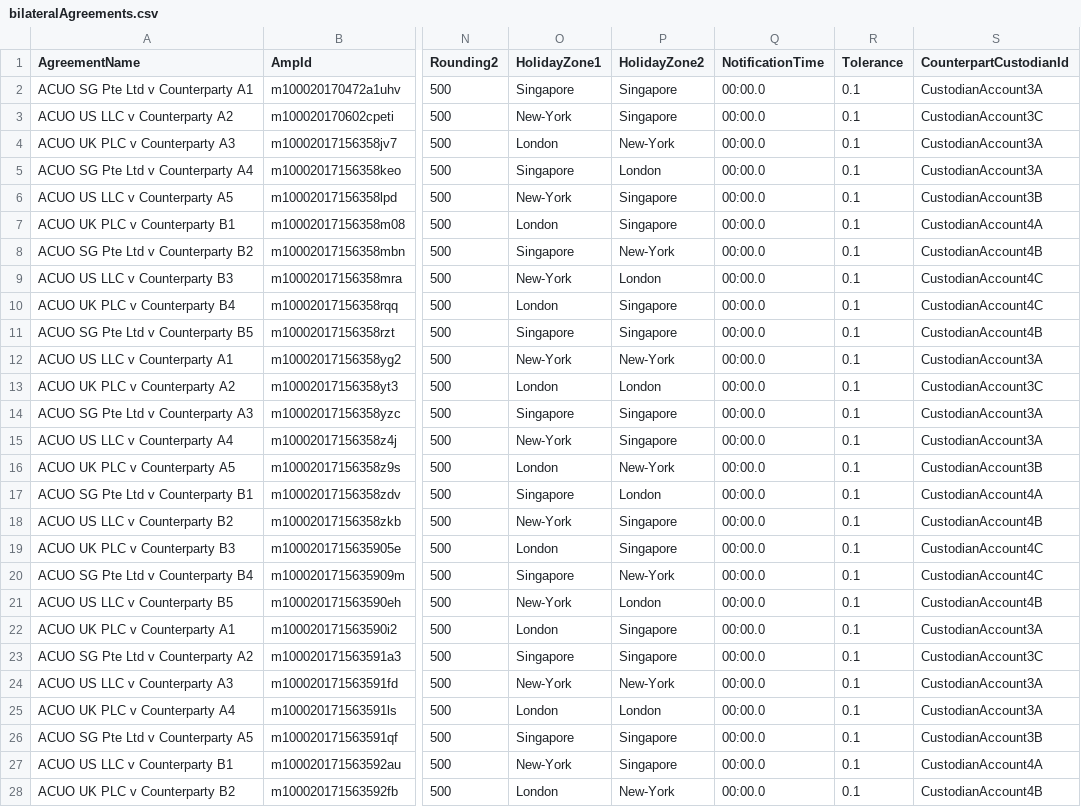
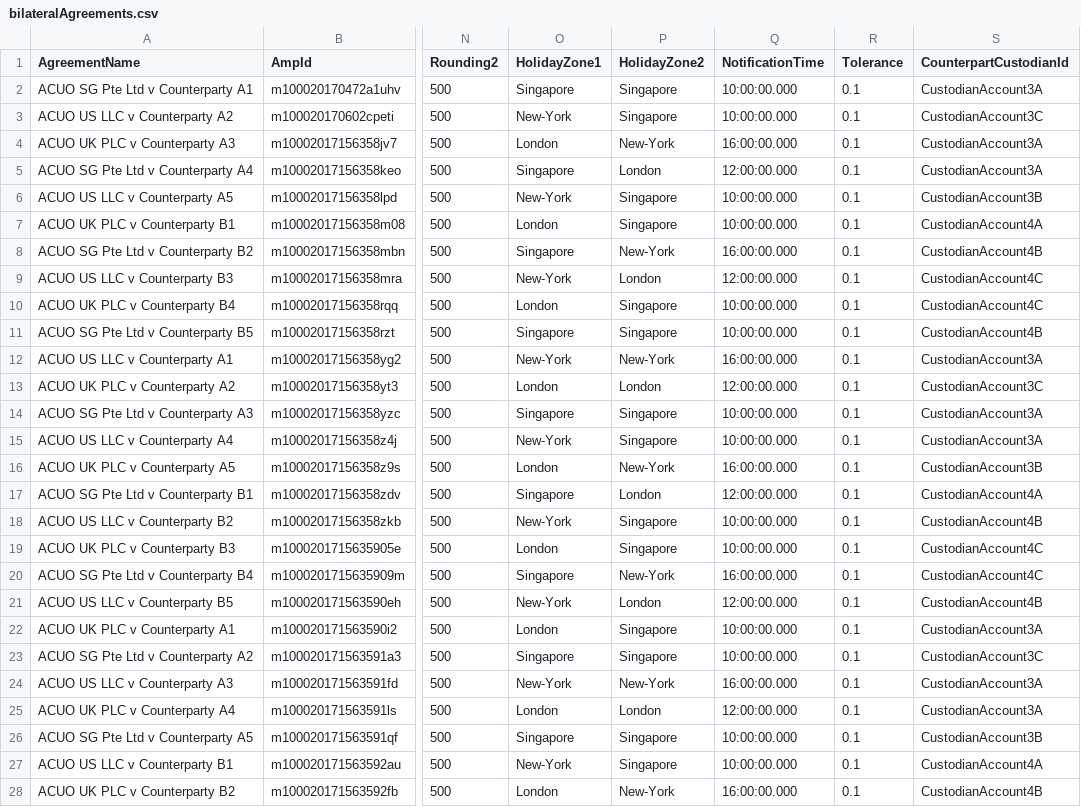
Before and after one commit to AcuoFS/acuo-data, a CSV file: graph-data/clients/ACUO/csv/bilateralAgreements.csv, drawn as a sheet; only a part is shown, gaps mark what is left out; the diff covers the shown part only; the diff names each change by its address in the sheet, - before the commit and + after, or states it on an @@ line.

```diff
--- a/graph-data/clients/ACUO/csv/bilateralAgreements.csv
+++ b/graph-data/clients/ACUO/csv/bilateralAgreements.csv
-Q2:Q3 (NotificationTime): 00:00.0
+Q2:Q3 (NotificationTime): 10:00:00.000
-Q4 (NotificationTime): 00:00.0
+Q4 (NotificationTime): 16:00:00.000
-Q5 (NotificationTime): 00:00.0
+Q5 (NotificationTime): 12:00:00.000
-Q6:Q7 (NotificationTime): 00:00.0
+Q6:Q7 (NotificationTime): 10:00:00.000
-Q8 (NotificationTime): 00:00.0
+Q8 (NotificationTime): 16:00:00.000
-Q9 (NotificationTime): 00:00.0
+Q9 (NotificationTime): 12:00:00.000
-Q10:Q11 (NotificationTime): 00:00.0
+Q10:Q11 (NotificationTime): 10:00:00.000
-Q12 (NotificationTime): 00:00.0
+Q12 (NotificationTime): 16:00:00.000
-Q13 (NotificationTime): 00:00.0
+Q13 (NotificationTime): 12:00:00.000
-Q14:Q15 (NotificationTime): 00:00.0
+Q14:Q15 (NotificationTime): 10:00:00.000
-Q16 (NotificationTime): 00:00.0
+Q16 (NotificationTime): 16:00:00.000
-Q17 (NotificationTime): 00:00.0
+Q17 (NotificationTime): 12:00:00.000
-Q18:Q19 (NotificationTime): 00:00.0
+Q18:Q19 (NotificationTime): 10:00:00.000
-Q20 (NotificationTime): 00:00.0
+Q20 (NotificationTime): 16:00:00.000
-Q21 (NotificationTime): 00:00.0
+Q21 (NotificationTime): 12:00:00.000
-Q22:Q23 (NotificationTime): 00:00.0
+Q22:Q23 (NotificationTime): 10:00:00.000
-Q24 (NotificationTime): 00:00.0
+Q24 (NotificationTime): 16:00:00.000
-Q25 (NotificationTime): 00:00.0
+Q25 (NotificationTime): 12:00:00.000
-Q26:Q27 (NotificationTime): 00:00.0
+Q26:Q27 (NotificationTime): 10:00:00.000
-Q28 (NotificationTime): 00:00.0
+Q28 (NotificationTime): 16:00:00.000
```
Also changed, not shown: 4 edited cells elsewhere in this file, graph-data/clients/ACUO/csv/custodianAssets.csv, graph-data/clients/Palo/csv/bilateralAgreements.csv, 3 other files.
